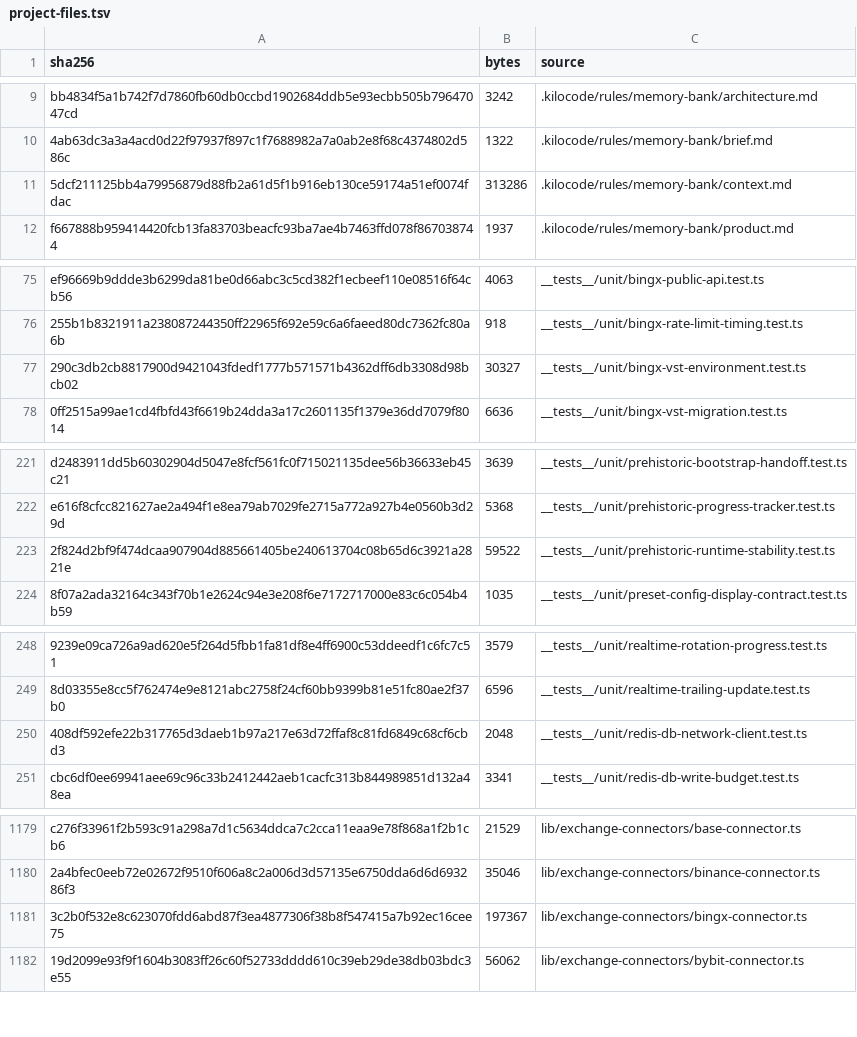
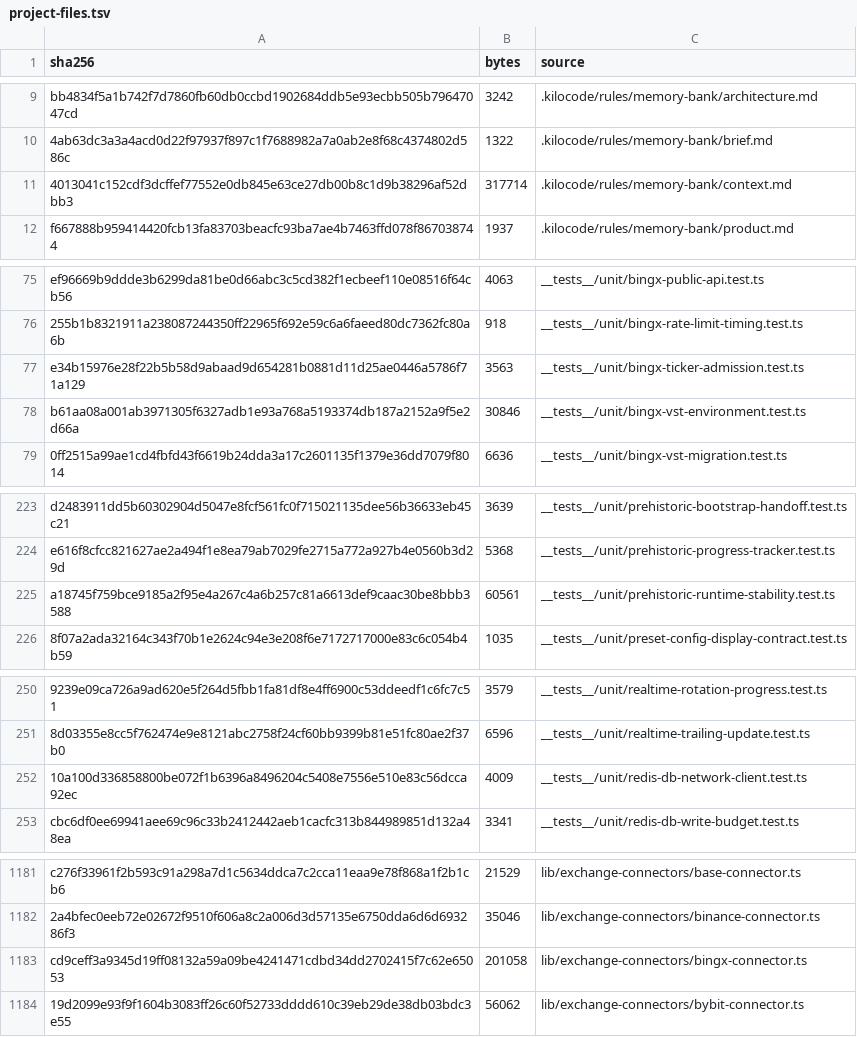
Before and after one commit to mxssnx-creator/CTS-K-N, a TSV file: docs/recreation/manifests/project-files.tsv, drawn as a sheet; only a part is shown, gaps mark what is left out; removed rows and columns are numbered as before the commit, all else as after; the diff covers the shown part only; the diff names each change by its address in the sheet, - before the commit and + after, or states it on an @@ line.

Commit message:
Fix native Redis statistics, outcome validation and X02 VST coordination

```diff
--- a/docs/recreation/manifests/project-files.tsv
+++ b/docs/recreation/manifests/project-files.tsv
-row 11: 5dcf211125bb4a79956879d88fb2a61d5f1b916eb130ce59174a51ef0074fdac | 313286 | .kilocode/rules/memory-bank/context.md
+row 11: 4013041c152cdf3dcffef77552e0db845e63ce27db00b8c1d9b38296af52dbb3 | 317714 | .kilocode/rules/memory-bank/context.md
-row 77: 290c3db2cb8817900d9421043fdedf1777b571571b4362dff6db3308d98bcb02 | 30327 | __tests__/unit/bingx-vst-environment.test.ts
+row 77: e34b15976e28f22b5b58d9abaad9d654281b0881d11d25ae0446a5786f71a129 | 3563 | __tests__/unit/bingx-ticker-admission.test.ts
+row 78: b61aa08a001ab3971305f6327adb1e93a768a5193374db187a2152a9f5e2d66a | 30846 | __tests__/unit/bingx-vst-environment.test.ts
-row 223: 2f824d2bf9f474dcaa907904d885661405be240613704c08b65d6c3921a2821e | 59522 | __tests__/unit/prehistoric-runtime-stability.test.ts
+row 225: a18745f759bce9185a2f95e4a267c4a6b257c81a6613def9caac30be8bbb3588 | 60561 | __tests__/unit/prehistoric-runtime-stability.test.ts
-row 250: 408df592efe22b317765d3daeb1b97a217e63d72ffaf8c81fd6849c68cf6cbd3 | 2048 | __tests__/unit/redis-db-network-client.test.ts
+row 252: 10a100d336858800be072f1b6396a8496204c5408e7556e510e83c56dcca92ec | 4009 | __tests__/unit/redis-db-network-client.test.ts
-row 1181: 3c2b0f532e8c623070fdd6abd87f3ea4877306f38b8f547415a7b92ec16cee75 | 197367 | lib/exchange-connectors/bingx-connector.ts
+row 1183: cd9ceff3a9345d19ff08132a59a09be4241471cdbd34dd2702415f7c62e65053 | 201058 | lib/exchange-connectors/bingx-connector.ts
```
Also changed, not shown: 10 added rows and 6 removed rows elsewhere in this file, docs/recreation/manifests/environment-variables.tsv, docs/recreation/manifests/tests-and-verifiers.tsv, 18 other files.
